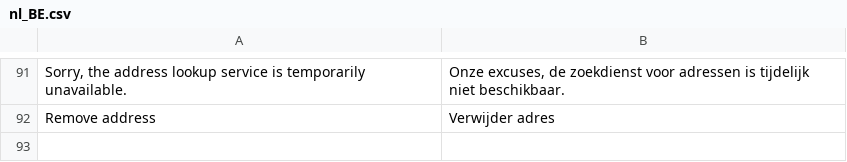
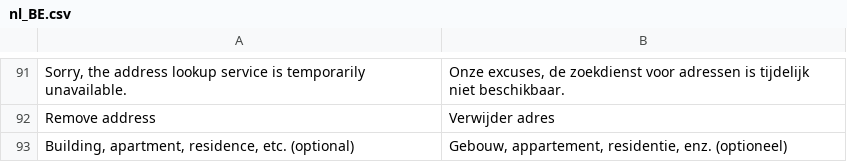
Before and after one commit to JerrySmidt/PostcodeNl_Api_Magento2, a CSV file: i18n/nl_BE.csv, drawn as a sheet; only a part is shown, gaps mark what is left out; the diff names each change by its address in the sheet, - before the commit and + after, or states it on an @@ line.

Commit message:
Add residence line field for Intl autocomplete in format mode

```diff
--- a/i18n/nl_BE.csv
+++ b/i18n/nl_BE.csv
+row 93: Building, apartment, residence, etc. (optional) | Gebouw, appartement, residentie, enz. (optioneel)
```
Also changed, not shown: i18n/en_US.csv, i18n/nl_NL.csv, 19 other files.
